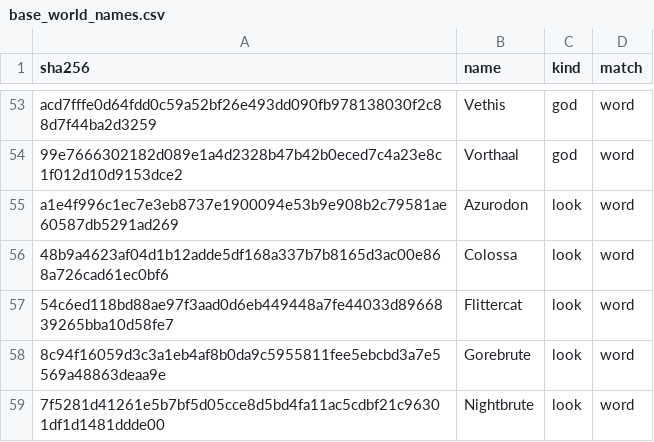
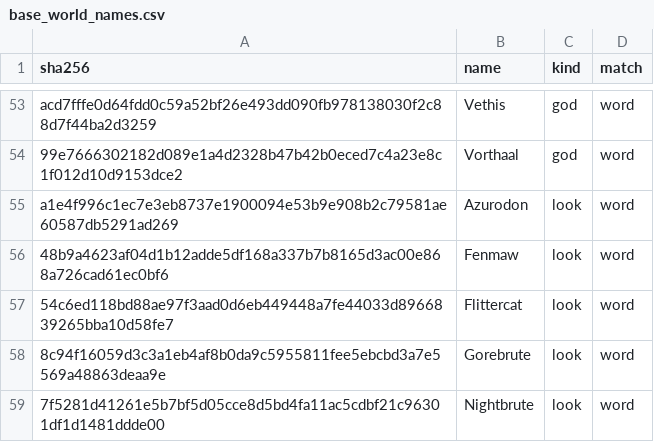
Before and after one commit to lucas1089/cinders-of-chaos, a CSV file: server/data/npc/base_world_names.csv, drawn as a sheet; only a part is shown, gaps mark what is left out.

```diff
--- a/server/data/npc/base_world_names.csv
+++ b/server/data/npc/base_world_names.csv
@@ -55,3 +55,3 @@ acd7fffe0d64fdd0c59a52bf26e493dd090fb978138030f2c88d7f44ba2d3259,Vethis,god,word
 a1e4f996c1ec7e3eb8737e1900094e53b9e908b2c79581ae60587db5291ad269,Azurodon,look,word
-48b9a4623af04d1b12adde5df168a337b7b8165d3ac00e868a726cad61ec0bf6,Colossa,look,word
+48b9a4623af04d1b12adde5df168a337b7b8165d3ac00e868a726cad61ec0bf6,Fenmaw,look,word
 54c6ed118bd88ae97f3aad0d6eb449448a7fe44033d8966839265bba10d58fe7,Flittercat,look,word
```
Also changed, not shown: server/data/monster/sprite_report.csv, 5 other files.
